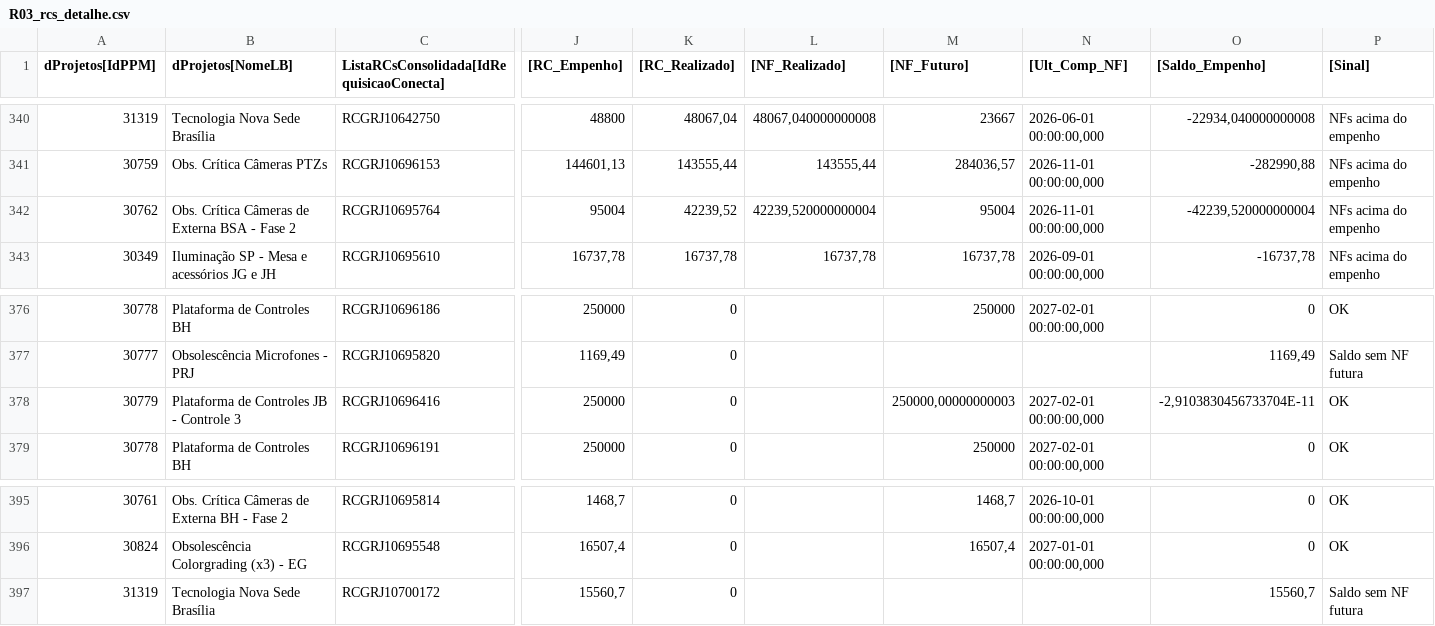
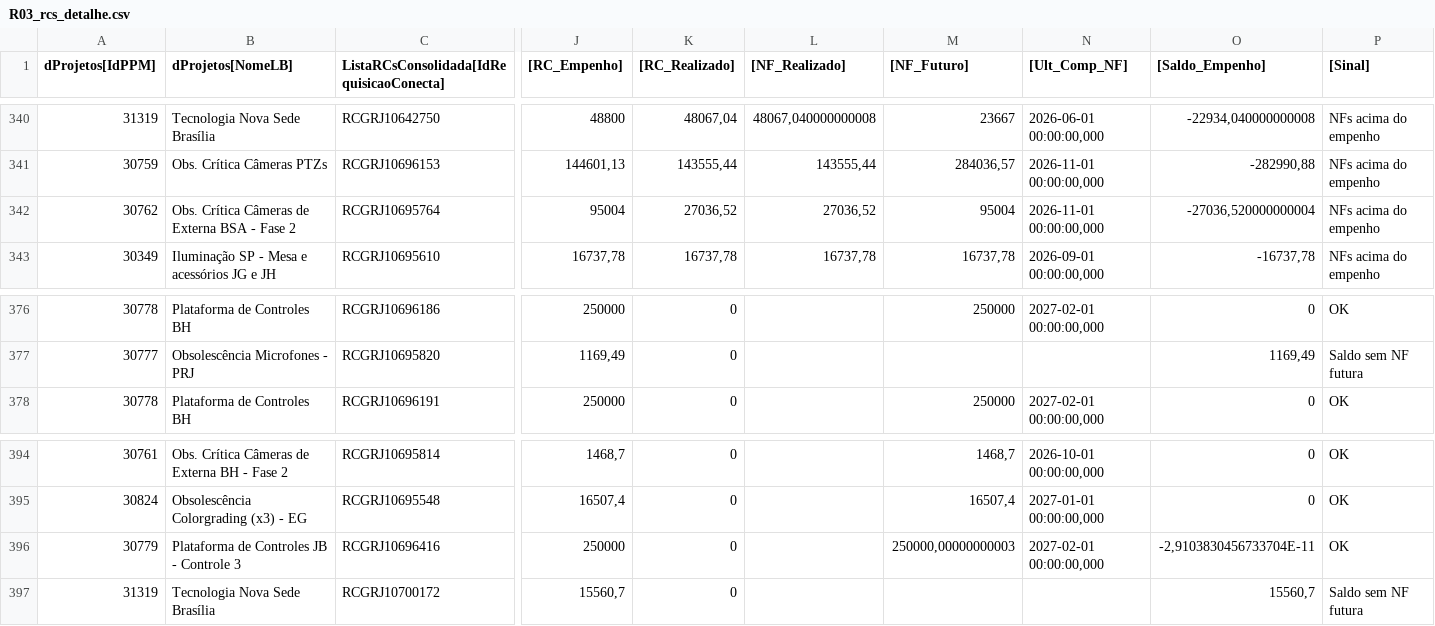
Before and after one commit to gabrielfraga-globo/Performance_capex_26, a CSV file: public/data/R03_rcs_detalhe.csv, drawn as a sheet; only a part is shown, gaps mark what is left out; removed rows and columns are numbered as before the commit, all else as after; rows hold the shown columns only; the diff names each change by its address in the sheet, - before the commit and + after, or states it on an @@ line.

```diff
--- a/public/data/R03_rcs_detalhe.csv
+++ b/public/data/R03_rcs_detalhe.csv
-K342 ([RC_Realizado]): 42239,52
+K342 ([RC_Realizado]): 27036,52
-L342 ([NF_Realizado]): 42239,520000000004
+L342 ([NF_Realizado]): 27036,52
-O342 ([Saldo_Empenho]): -42239,520000000004
+O342 ([Saldo_Empenho]): -27036,520000000004
-row 378: 30779 | Plataforma de Controles JB - Controle 3 | RCGRJ10696416 | 250000 | 0 |  | 250000,00000000003 | 2027-02-01 00:00:00,000 | -2,9103830456733704E-11 | OK
+row 396: 30779 | Plataforma de Controles JB - Controle 3 | RCGRJ10696416 | 250000 | 0 |  | 250000,00000000003 | 2027-02-01 00:00:00,000 | -2,9103830456733704E-11 | OK
```
Also changed, not shown: public/data/D05b_nf_rateio.csv, public/data/R02_projetos_orcamento_rc.csv, 7 other files.
